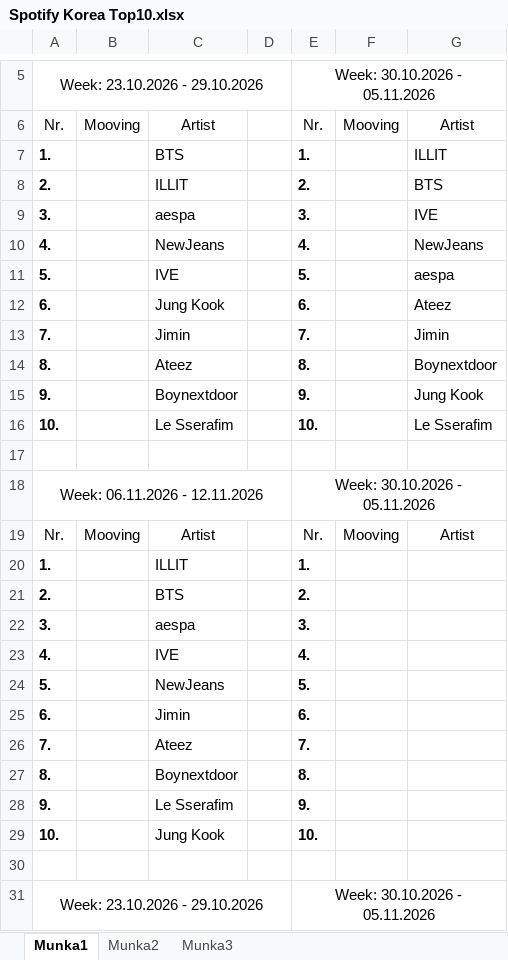
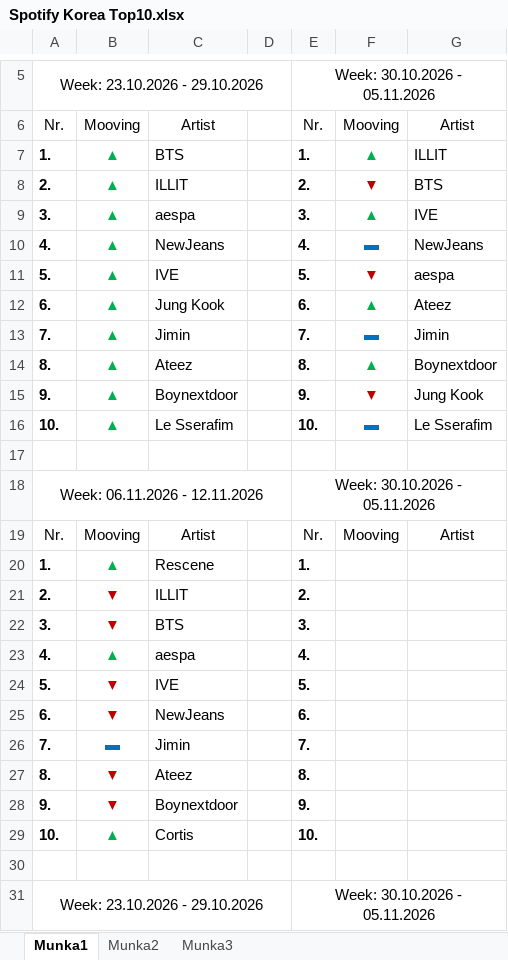
Before and after one commit to TiborRadnai/82seoul, an Excel workbook: Spotify Korea Top10.xlsx, sheet Munka1, drawn as a sheet; only a part is shown, gaps mark what is left out; values as stored, in another font and other column widths than the file's, no borders; charts and pictures not drawn; the diff names each change by its address in the sheet, - before the commit and + after, or states it on an @@ line.

```diff
--- a/Spotify Korea Top10.xlsx (sheet Munka1)
+++ b/Spotify Korea Top10.xlsx (sheet Munka1)
-B7:B16: (empty)
+B7:B16: ▲
-F7: (empty)
+F7: ▲
-F8: (empty)
+F8: ▼
-F9: (empty)
+F9: ▲
-F10: (empty)
+F10: ▬
-F11: (empty)
+F11: ▼
-F12: (empty)
+F12: ▲
-F13: (empty)
+F13: ▬
-F14: (empty)
+F14: ▲
-F15: (empty)
+F15: ▼
-F16: (empty)
+F16: ▬
-B20: (empty)
+B20: ▲
-C20: ILLIT
+C20: Rescene
-B21:B22: (empty)
+B21:B22: ▼
-C21: BTS
+C21: ILLIT
-C22: aespa
+C22: BTS
-B23: (empty)
+B23: ▲
-C23: IVE
+C23: aespa
-B24:B25: (empty)
+B24:B25: ▼
-C24: NewJeans
+C24: IVE
-C25: Jimin
+C25: NewJeans
-B26: (empty)
+B26: ▬
-C26: Ateez
+C26: Jimin
-B27:B28: (empty)
+B27:B28: ▼
-C27: Boynextdoor
+C27: Ateez
-C28: Le Sserafim
+C28: Boynextdoor
-B29: (empty)
+B29: ▲
-C29: Jung Kook
+C29: Cortis
```
Also changed, not shown: charts or pictures, 4 other files.
